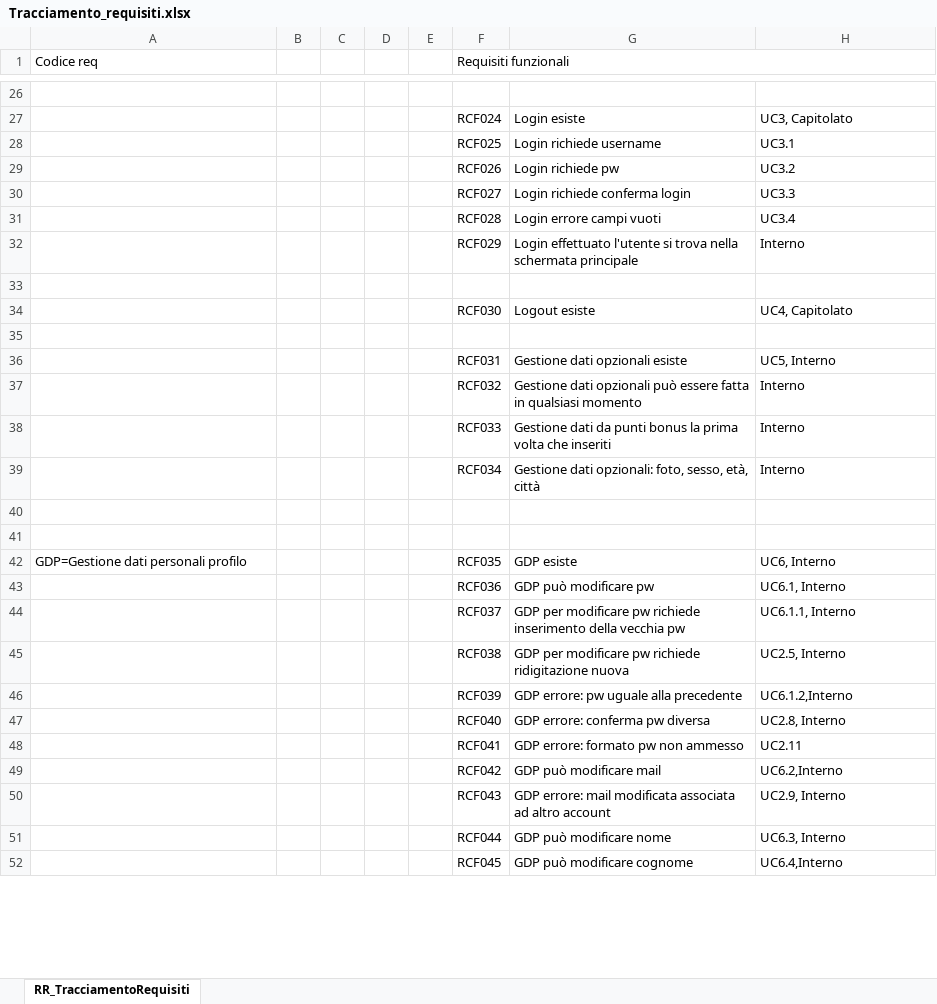
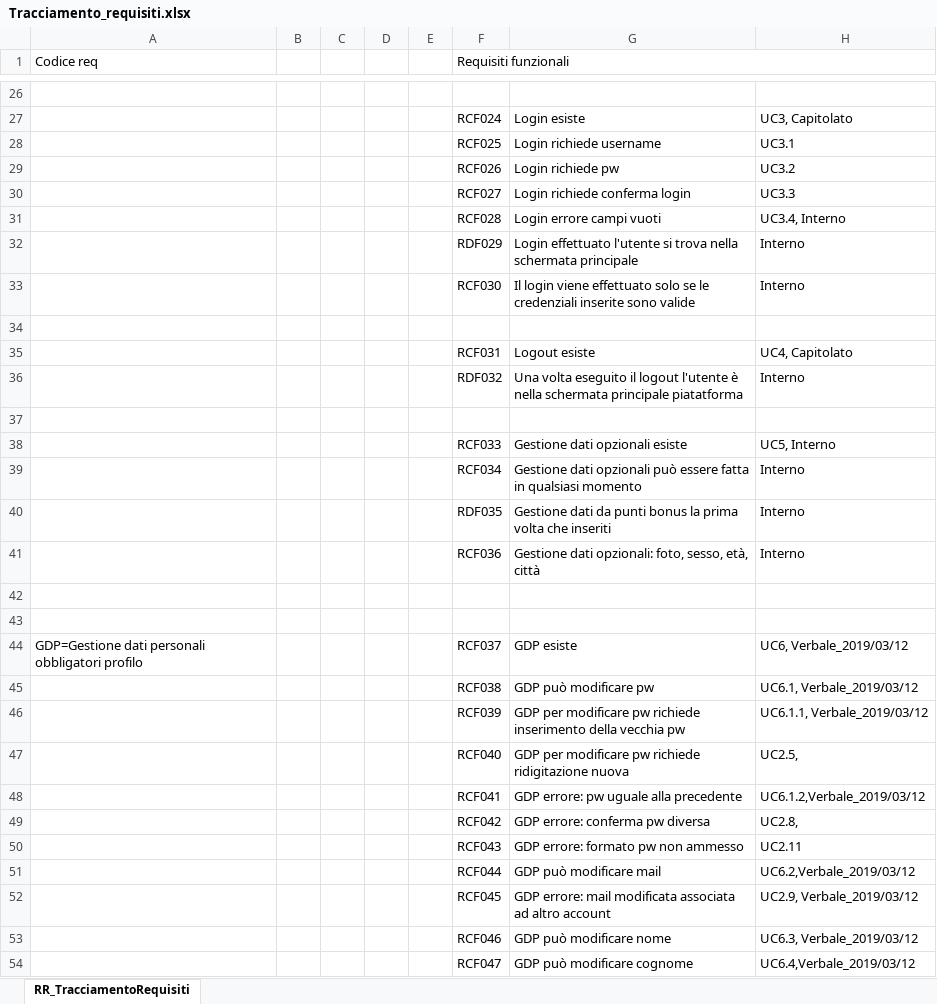
Before and after one commit to SweCyber13/P2PCS-frontend, an Excel workbook: Tracciamento_requisiti.xlsx, sheet RR_TracciamentoRequisiti, drawn as a sheet; only a part is shown, gaps mark what is left out; values as stored, in another font and other column widths than the file's, no cell formats; removed rows and columns are numbered as before the commit, all else as after; the diff covers the shown part only; the diff names each change by its address in the sheet, - before the commit and + after, or states it on an @@ line.

Commit message:
versione aggiornata requisiti, finiti tutti

```diff
--- a/Tracciamento_requisiti.xlsx (sheet RR_TracciamentoRequisiti)
+++ b/Tracciamento_requisiti.xlsx (sheet RR_TracciamentoRequisiti)
-H31: UC3.4
+H31: UC3.4, Interno
-F32 (Requisiti funzionali): RCF029
+F32 (Requisiti funzionali): RDF029
+row 33:  |  |  |  |  | RCF030 | Il login viene effettuato solo se le credenziali inserite sono valide | Interno
-F35 (Requisiti funzionali): RCF030
+F35 (Requisiti funzionali): RCF031
+row 36:  |  |  |  |  | RDF032 | Una volta eseguito il logout l'utente è nella schermata principale piatatforma | Interno
-F38 (Requisiti funzionali): RCF031
+F38 (Requisiti funzionali): RCF033
-F39 (Requisiti funzionali): RCF032
+F39 (Requisiti funzionali): RCF034
-F40 (Requisiti funzionali): RCF033
+F40 (Requisiti funzionali): RDF035
-F41 (Requisiti funzionali): RCF034
+F41 (Requisiti funzionali): RCF036
-A44 (Codice req): GDP=Gestione dati personali profilo
+A44 (Codice req): GDP=Gestione dati personali obbligatori profilo
-F44 (Requisiti funzionali): RCF035
+F44 (Requisiti funzionali): RCF037
-H44: UC6, Interno
+H44: UC6, Verbale_2019/03/12
-F45 (Requisiti funzionali): RCF036
+F45 (Requisiti funzionali): RCF038
-H45: UC6.1, Interno
+H45: UC6.1, Verbale_2019/03/12
-F46 (Requisiti funzionali): RCF037
+F46 (Requisiti funzionali): RCF039
-H46: UC6.1.1, Interno
+H46: UC6.1.1, Verbale_2019/03/12
-F47 (Requisiti funzionali): RCF038
+F47 (Requisiti funzionali): RCF040
-H47: UC2.5, Interno
+H47: UC2.5,
-row 46:  |  |  |  |  | RCF039 | GDP errore: pw uguale alla precedente | UC6.1.2,Interno
+row 48:  |  |  |  |  | RCF041 | GDP errore: pw uguale alla precedente | UC6.1.2,Verbale_2019/03/12
-F49 (Requisiti funzionali): RCF040
+F49 (Requisiti funzionali): RCF042
-H49: UC2.8, Interno
+H49: UC2.8,
-F50 (Requisiti funzionali): RCF041
+F50 (Requisiti funzionali): RCF043
-F51 (Requisiti funzionali): RCF042
+F51 (Requisiti funzionali): RCF044
-H51: UC6.2,Interno
+H51: UC6.2,Verbale_2019/03/12
-F52 (Requisiti funzionali): RCF043
+F52 (Requisiti funzionali): RCF045
-H52: UC2.9, Interno
+H52: UC2.9, Verbale_2019/03/12
-F53 (Requisiti funzionali): RCF044
+F53 (Requisiti funzionali): RCF046
-H53: UC6.3, Interno
+H53: UC6.3, Verbale_2019/03/12
-F54 (Requisiti funzionali): RCF045
+F54 (Requisiti funzionali): RCF047
-H54: UC6.4,Interno
+H54: UC6.4,Verbale_2019/03/12
```
Also changed, not shown: 8 added rows, 8 removed rows and 117 edited cells elsewhere in this sheet, cell formats.
